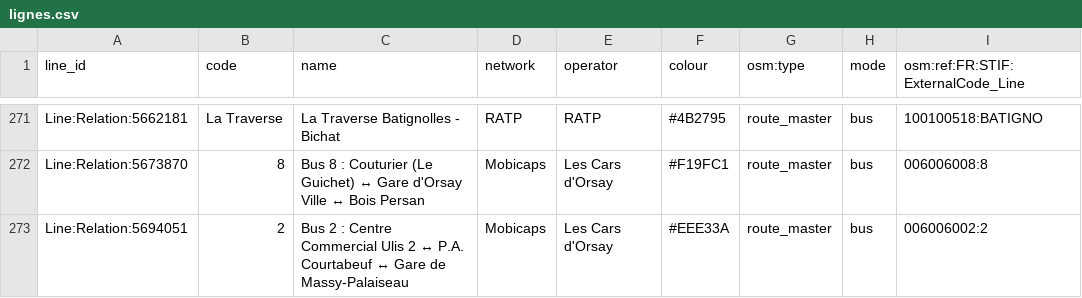
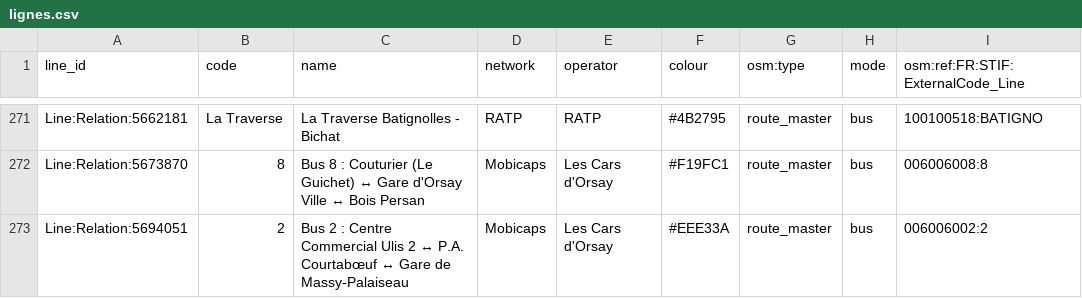
Before and after one commit to Jungle-Bus/ref-fr-STIF, a CSV file: data/lignes.csv, drawn as a sheet; only a part is shown, gaps mark what is left out; the diff covers the shown part only.

```diff
--- a/data/lignes.csv
+++ b/data/lignes.csv
@@ -272,2 +272,2 @@ Line:Relation:5662181,La Traverse,La Traverse Batignolles - Bichat,RATP,RATP,#4B
 Line:Relation:5673870,8,Bus 8 : Couturier (Le Guichet) ↔ Gare d'Orsay Ville ↔ Bois Persan,Mobicaps,Les Cars d'Orsay,#F19FC1,route_master,bus,006006008:8
-Line:Relation:5694051,2,Bus 2 : Centre Commercial Ulis 2 ↔ P.A. Courtabeuf ↔ Gare de Massy-Palaiseau,Mobicaps,Les Cars d'Orsay,#EEE33A,route_master,bus,006006002:2
+Line:Relation:5694051,2,Bus 2 : Centre Commercial Ulis 2 ↔ P.A. Courtabœuf ↔ Gare de Massy-Palaiseau,Mobicaps,Les Cars d'Orsay,#EEE33A,route_master,bus,006006002:2
```
Also changed, not shown: 1 added row and 7 edited cells elsewhere in this file, data/idf_routes.csv, data/osm_missing_lines.csv, 3 other files.
